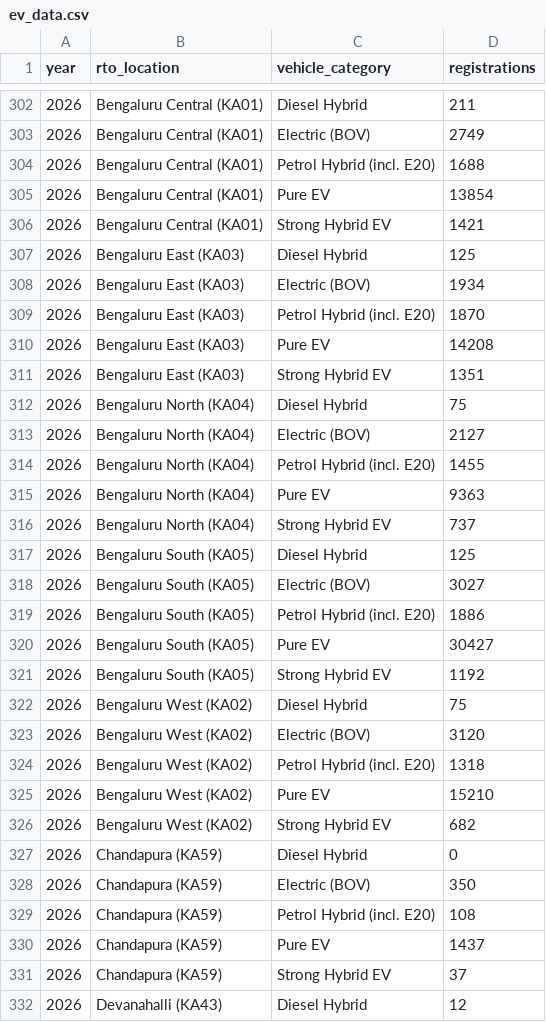
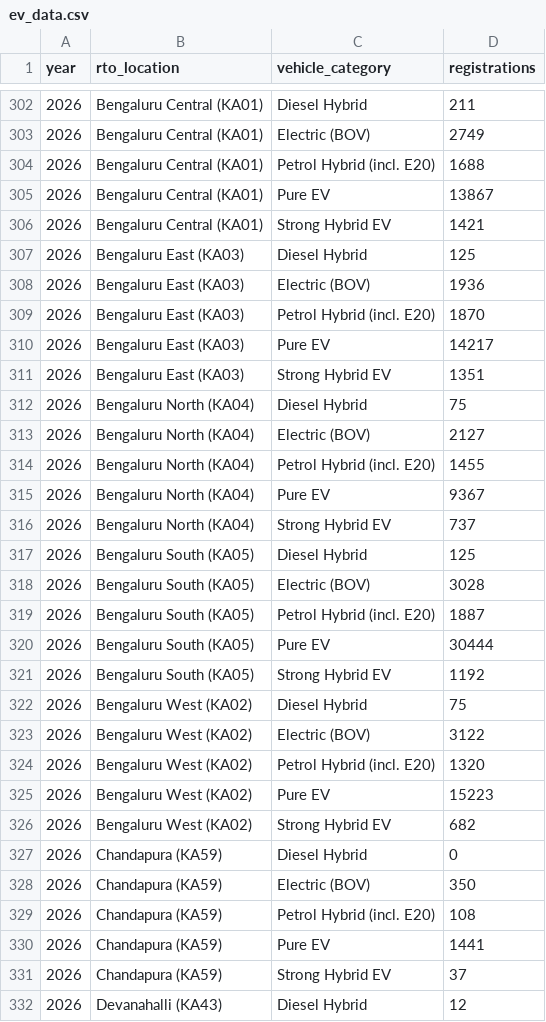
Before and after one commit to siddarth-2202/ev-dashboard, a CSV file: data/ev_data.csv, drawn as a sheet; only a part is shown, gaps mark what is left out; the diff covers the shown part only.

Commit message:
Update EV data 2026-11-11

```diff
--- a/data/ev_data.csv
+++ b/data/ev_data.csv
@@ -304,8 +304,8 @@ year,rto_location,vehicle_category,registrations
 2026,Bengaluru Central (KA01),Petrol Hybrid (incl. E20),1688
-2026,Bengaluru Central (KA01),Pure EV,13854
+2026,Bengaluru Central (KA01),Pure EV,13867
 2026,Bengaluru Central (KA01),Strong Hybrid EV,1421
 2026,Bengaluru East (KA03),Diesel Hybrid,125
-2026,Bengaluru East (KA03),Electric (BOV),1934
+2026,Bengaluru East (KA03),Electric (BOV),1936
 2026,Bengaluru East (KA03),Petrol Hybrid (incl. E20),1870
-2026,Bengaluru East (KA03),Pure EV,14208
+2026,Bengaluru East (KA03),Pure EV,14217
 2026,Bengaluru East (KA03),Strong Hybrid EV,1351
@@ -314,13 +314,13 @@ year,rto_location,vehicle_category,registrations
 2026,Bengaluru North (KA04),Petrol Hybrid (incl. E20),1455
-2026,Bengaluru North (KA04),Pure EV,9363
+2026,Bengaluru North (KA04),Pure EV,9367
 2026,Bengaluru North (KA04),Strong Hybrid EV,737
 2026,Bengaluru South (KA05),Diesel Hybrid,125
-2026,Bengaluru South (KA05),Electric (BOV),3027
-2026,Bengaluru South (KA05),Petrol Hybrid (incl. E20),1886
-2026,Bengaluru South (KA05),Pure EV,30427
+2026,Bengaluru South (KA05),Electric (BOV),3028
+2026,Bengaluru South (KA05),Petrol Hybrid (incl. E20),1887
+2026,Bengaluru South (KA05),Pure EV,30444
 2026,Bengaluru South (KA05),Strong Hybrid EV,1192
 2026,Bengaluru West (KA02),Diesel Hybrid,75
-2026,Bengaluru West (KA02),Electric (BOV),3120
-2026,Bengaluru West (KA02),Petrol Hybrid (incl. E20),1318
-2026,Bengaluru West (KA02),Pure EV,15210
+2026,Bengaluru West (KA02),Electric (BOV),3122
+2026,Bengaluru West (KA02),Petrol Hybrid (incl. E20),1320
+2026,Bengaluru West (KA02),Pure EV,15223
 2026,Bengaluru West (KA02),Strong Hybrid EV,682
@@ -329,3 +329,3 @@ year,rto_location,vehicle_category,registrations
 2026,Chandapura (KA59),Petrol Hybrid (incl. E20),108
-2026,Chandapura (KA59),Pure EV,1437
+2026,Chandapura (KA59),Pure EV,1441
 2026,Chandapura (KA59),Strong Hybrid EV,37
```
Also changed, not shown: 12 edited cells elsewhere in this file, 1 other file.
